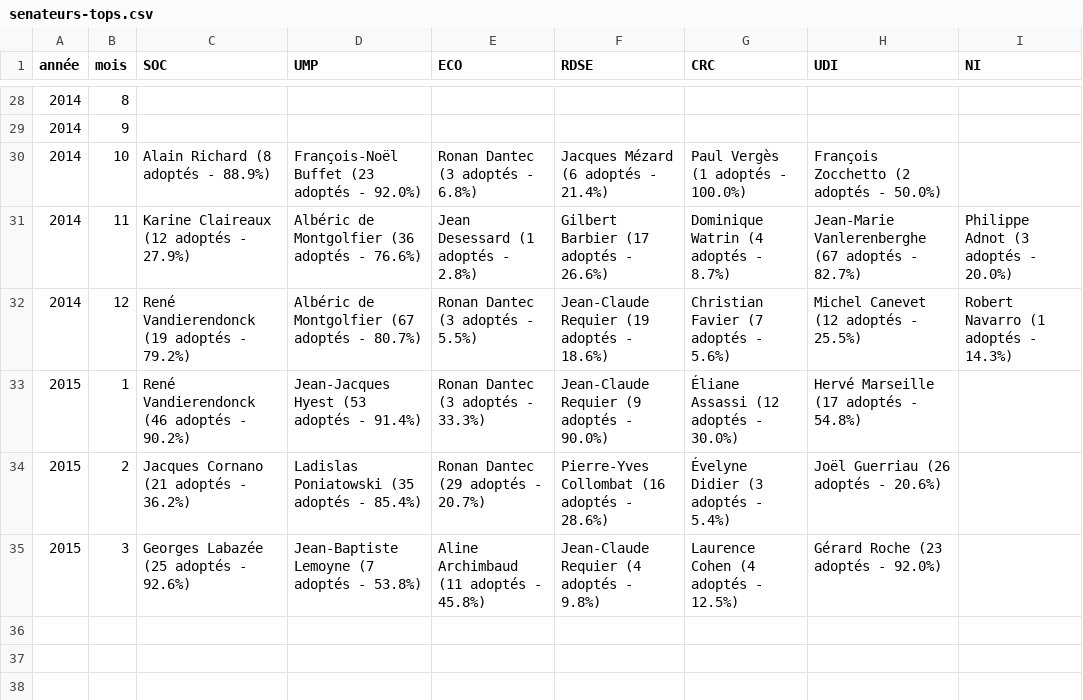
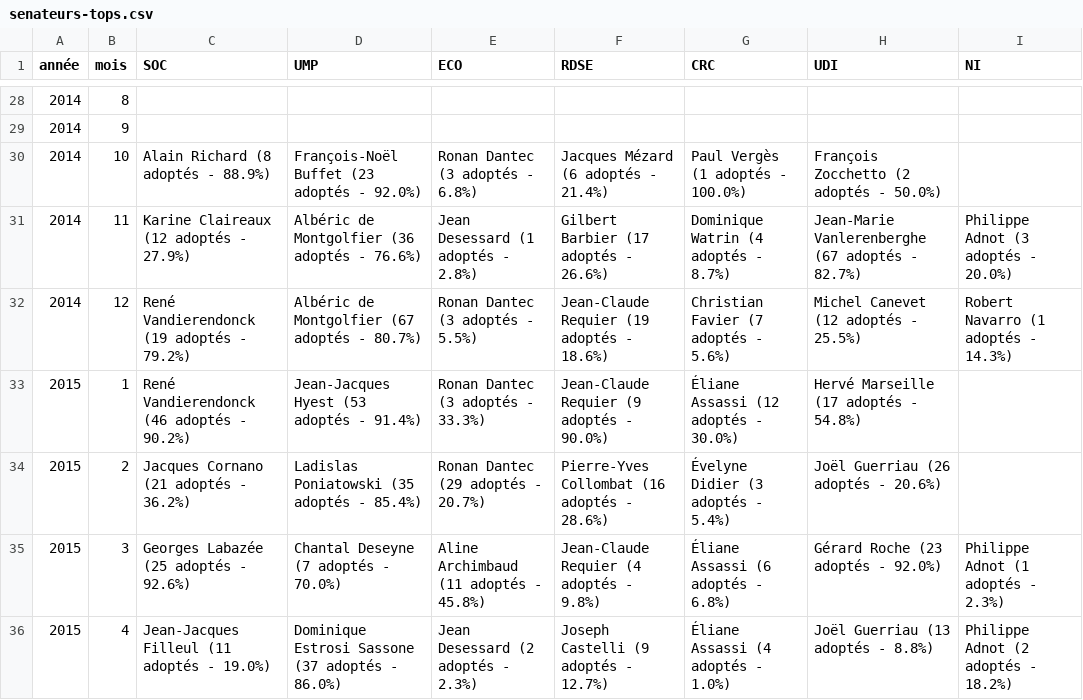
Before and after one commit to regardscitoyens/top-amendements-adoptes, a CSV file: data/senateurs-tops.csv, drawn as a sheet; only a part is shown, gaps mark what is left out.

Commit message:
update data

```diff
--- a/data/senateurs-tops.csv
+++ b/data/senateurs-tops.csv
@@ -34,2 +34,3 @@ année,mois,SOC,UMP,ECO,RDSE,CRC,UDI,NI
 2015,2,Jacques Cornano (21 adoptés - 36.2%),Ladislas Poniatowski (35 adoptés - 85.4%),Ronan Dantec (29 adoptés - 20.7%),Pierre-Yves Collombat (16 adoptés - 28.6%),Évelyne Didier (3 adoptés - 5.4%),Joël Guerriau (26 adoptés - 20.6%),
-2015,3,Georges Labazée (25 adoptés - 92.6%),Jean-Baptiste Lemoyne (7 adoptés - 53.8%),Aline Archimbaud (11 adoptés - 45.8%),Jean-Claude Requier (4 adoptés - 9.8%),Laurence Cohen (4 adoptés - 12.5%),Gérard Roche (23 adoptés - 92.0%),
+2015,3,Georges Labazée (25 adoptés - 92.6%),Chantal Deseyne (7 adoptés - 70.0%),Aline Archimbaud (11 adoptés - 45.8%),Jean-Claude Requier (4 adoptés - 9.8%),Éliane Assassi (6 adoptés - 6.8%),Gérard Roche (23 adoptés - 92.0%),Philippe Adnot (1 adoptés - 2.3%)
+2015,4,Jean-Jacques Filleul (11 adoptés - 19.0%),Dominique Estrosi Sassone (37 adoptés - 86.0%),Jean Desessard (2 adoptés - 2.3%),Joseph Castelli (9 adoptés - 12.7%),Éliane Assassi (4 adoptés - 1.0%),Joël Guerriau (13 adoptés - 8.8%),Philippe Adnot (2 adoptés - 18.2%)
```
Also changed, not shown: data/deputes-tops.csv, 4 other files.
